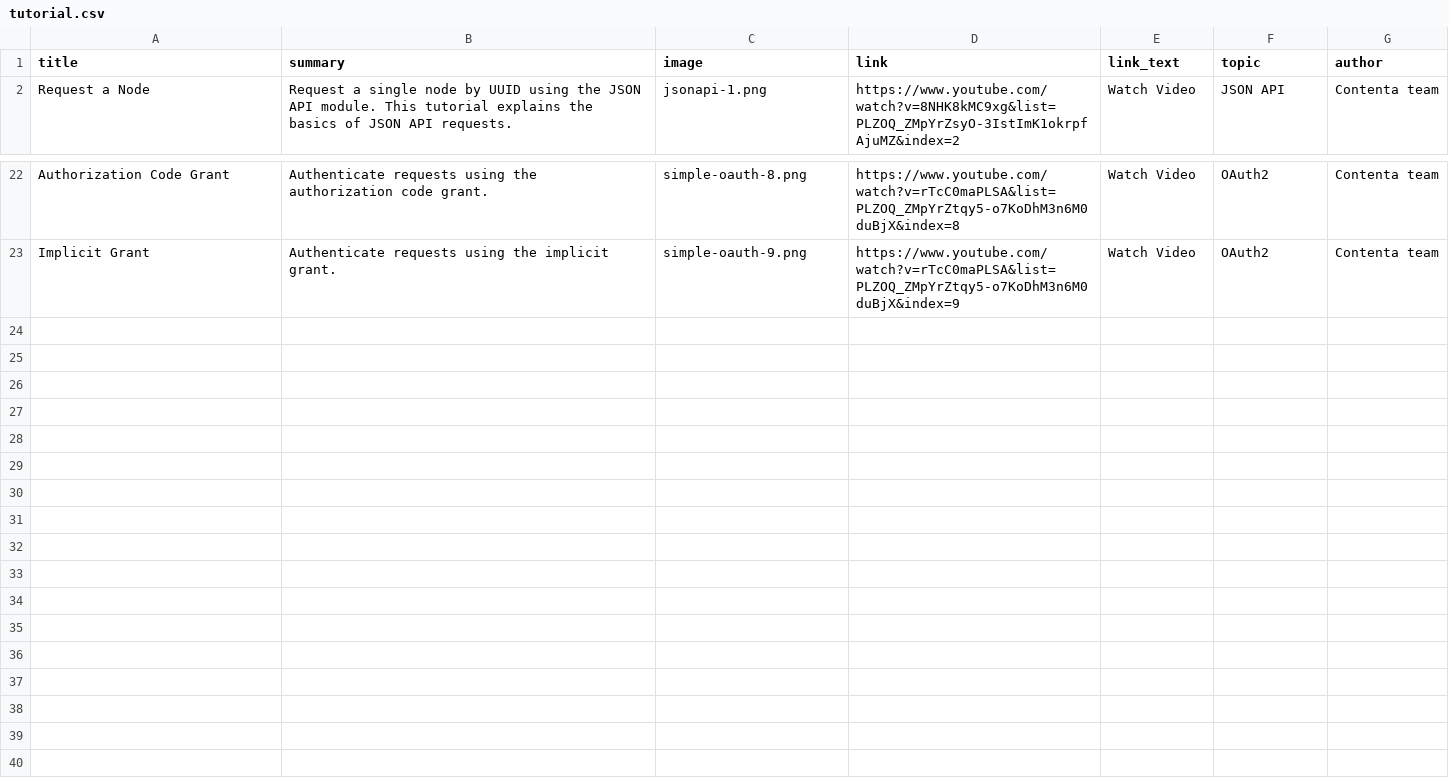
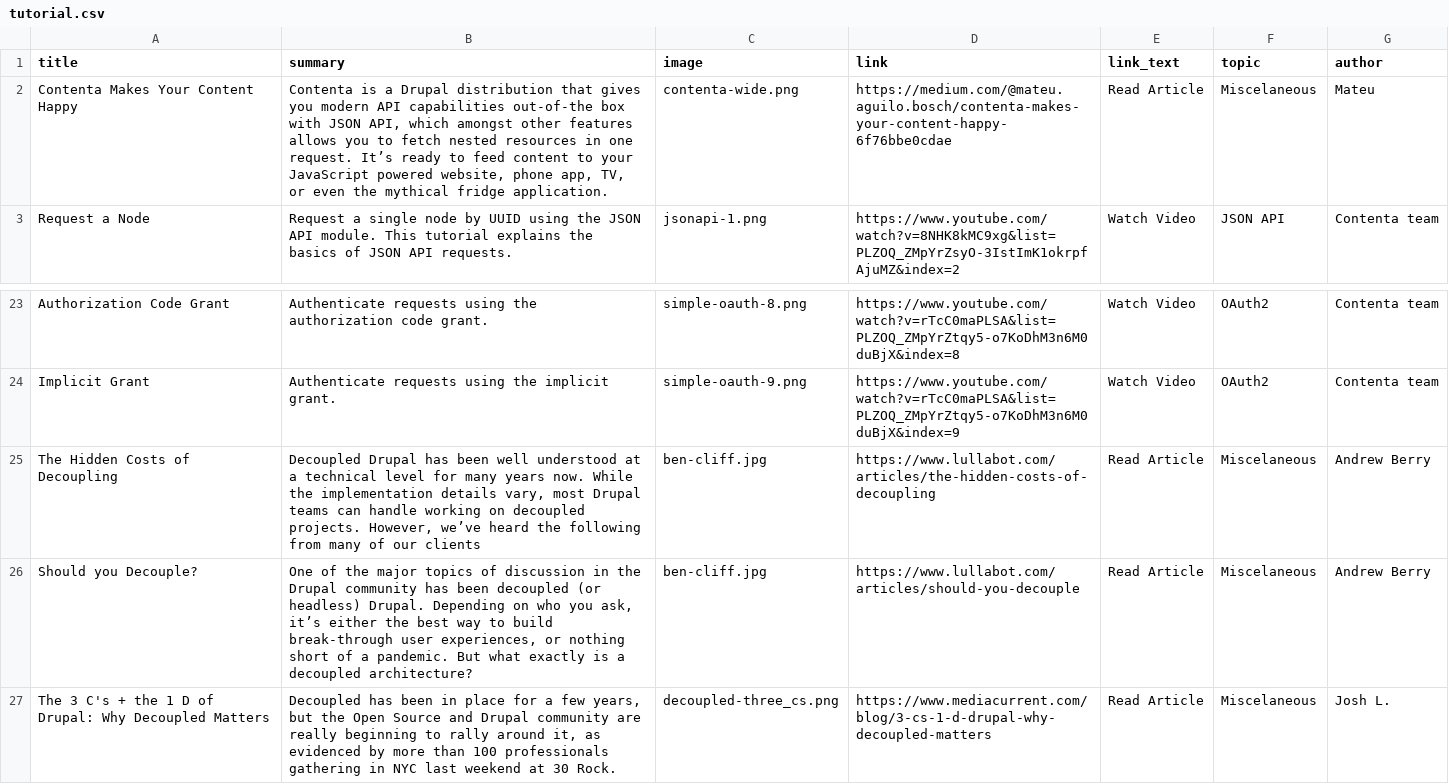
Before and after one commit to contentacms/contenta_jsonapi, a CSV file: modules/recipes_magazin_contenta/default_content/tutorial.csv, drawn as a sheet; only a part is shown, gaps mark what is left out.

Commit message:
feat(KnowledgeHub): Added Misc articles

```diff
--- a/modules/recipes_magazin_contenta/default_content/tutorial.csv
+++ b/modules/recipes_magazin_contenta/default_content/tutorial.csv
@@ -1,2 +1,3 @@
 title,summary,image,link,link_text,topic,author
+Contenta Makes Your Content Happy,"Contenta is a Drupal distribution that gives you modern API capabilities out-of-the box with JSON API, which amongst other features allows you to fetch nested resources in one request. It’s ready to feed content to your JavaScript powered website, phone app, TV, or even the mythical fridge application.",contenta-wide.png,https://medium.com/@mateu.aguilo.bosch/contenta-makes-your-content-happy-6f76bbe0cdae,Read Article,Miscelaneous,Mateu
 Request a Node,"Request a single node by UUID using the JSON API module. This tutorial explains the basics of JSON API requests.",jsonapi-1.png,https://www.youtube.com/watch?v=8NHK8kMC9xg&list=PLZOQ_ZMpYrZsyO-3IstImK1okrpfAjuMZ&index=2,Watch Video,JSON API,Contenta team
@@ -23 +24,4 @@ Authorization Code Grant,"Authenticate requests using the authorization code gra
 Implicit Grant,"Authenticate requests using the implicit grant.",simple-oauth-9.png,https://www.youtube.com/watch?v=rTcC0maPLSA&list=PLZOQ_ZMpYrZtqy5-o7KoDhM3n6M0duBjX&index=9,Watch Video,OAuth2,Contenta team
+"The Hidden Costs of Decoupling","Decoupled Drupal has been well understood at a technical level for many years now. While the implementation details vary, most Drupal teams can handle working on decoupled projects. However, we’ve heard the following from many of our clients",ben-cliff.jpg,https://www.lullabot.com/articles/the-hidden-costs-of-decoupling,Read Article,Miscelaneous,Andrew Berry
+"Should you Decouple?","One of the major topics of discussion in the Drupal community has been decoupled (or headless) Drupal. Depending on who you ask, it’s either the best way to build break-through user experiences, or nothing short of a pandemic. But what exactly is a decoupled architecture?",ben-cliff.jpg,https://www.lullabot.com/articles/should-you-decouple,Read Article,Miscelaneous,Andrew Berry
+"The 3 C's + the 1 D of Drupal: Why Decoupled Matters","Decoupled has been in place for a few years, but the Open Source and Drupal community are really beginning to rally around it, as evidenced by more than 100 professionals gathering in NYC last weekend at 30 Rock.",decoupled-three_cs.png,https://www.mediacurrent.com/blog/3-cs-1-d-drupal-why-decoupled-matters,Read Article,Miscelaneous,Josh L.
```
Also changed, not shown: 4 other files.
